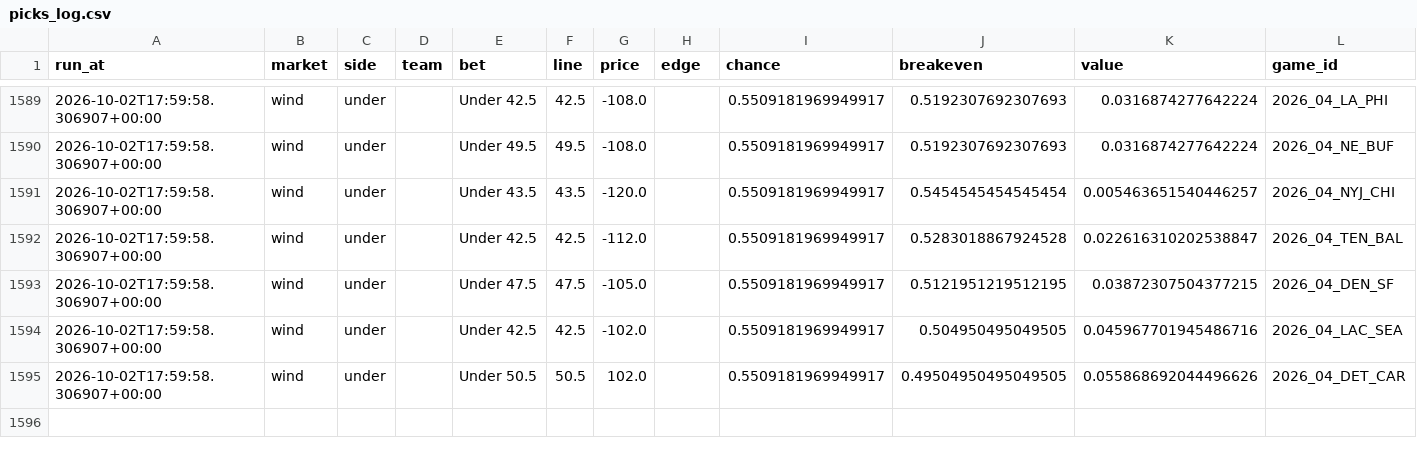
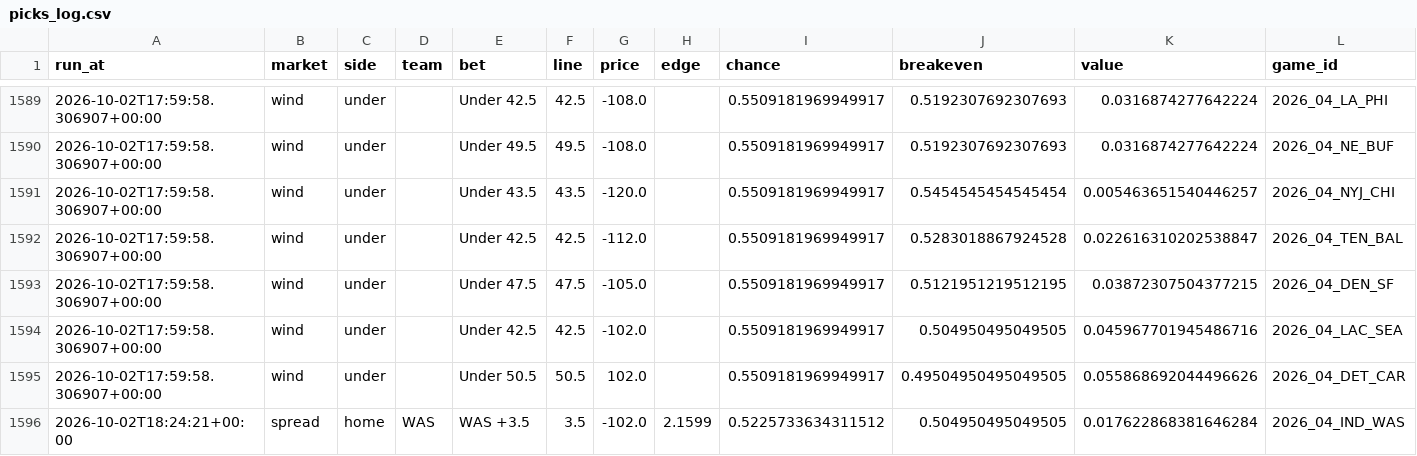
Before and after one commit to jferaz23/nfl-line-model, a CSV file: artifacts/tracker/picks_log.csv, drawn as a sheet; only a part is shown, gaps mark what is left out; rows hold the shown columns only; the diff names each change by its address in the sheet, - before the commit and + after, or states it on an @@ line.

```diff
--- a/artifacts/tracker/picks_log.csv
+++ b/artifacts/tracker/picks_log.csv
+row 1596: 2026-10-02T18:24:21+00:00 | spread | home | WAS | WAS +3.5 | 3.5 | -102.0 | 2.1599 | 0.5225733634311512 | 0.504950495049505 | 0.017622868381646284 | 2026_04_IND_WAS
```
Also changed, not shown: artifacts/kalshi/kalshi_nfl.csv, artifacts/lines/espn_lines.csv, 1 other file.
